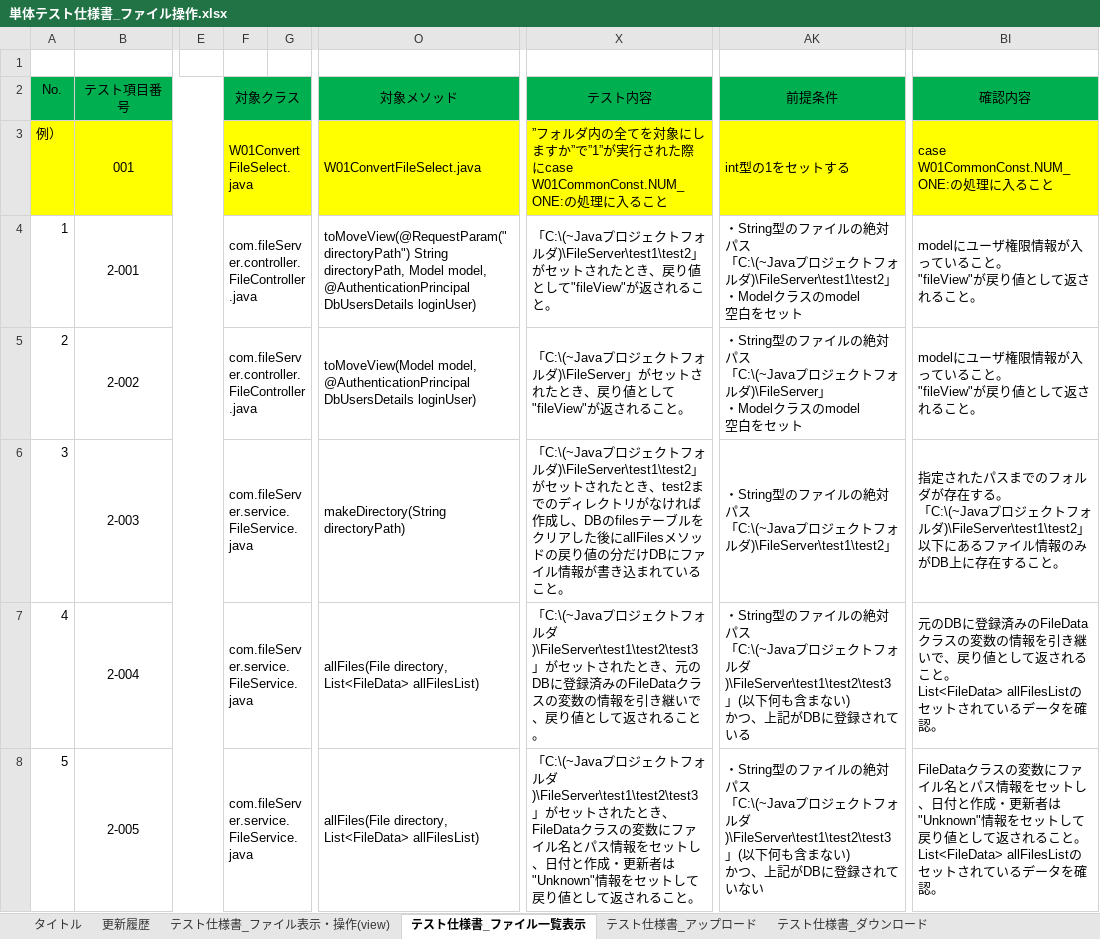
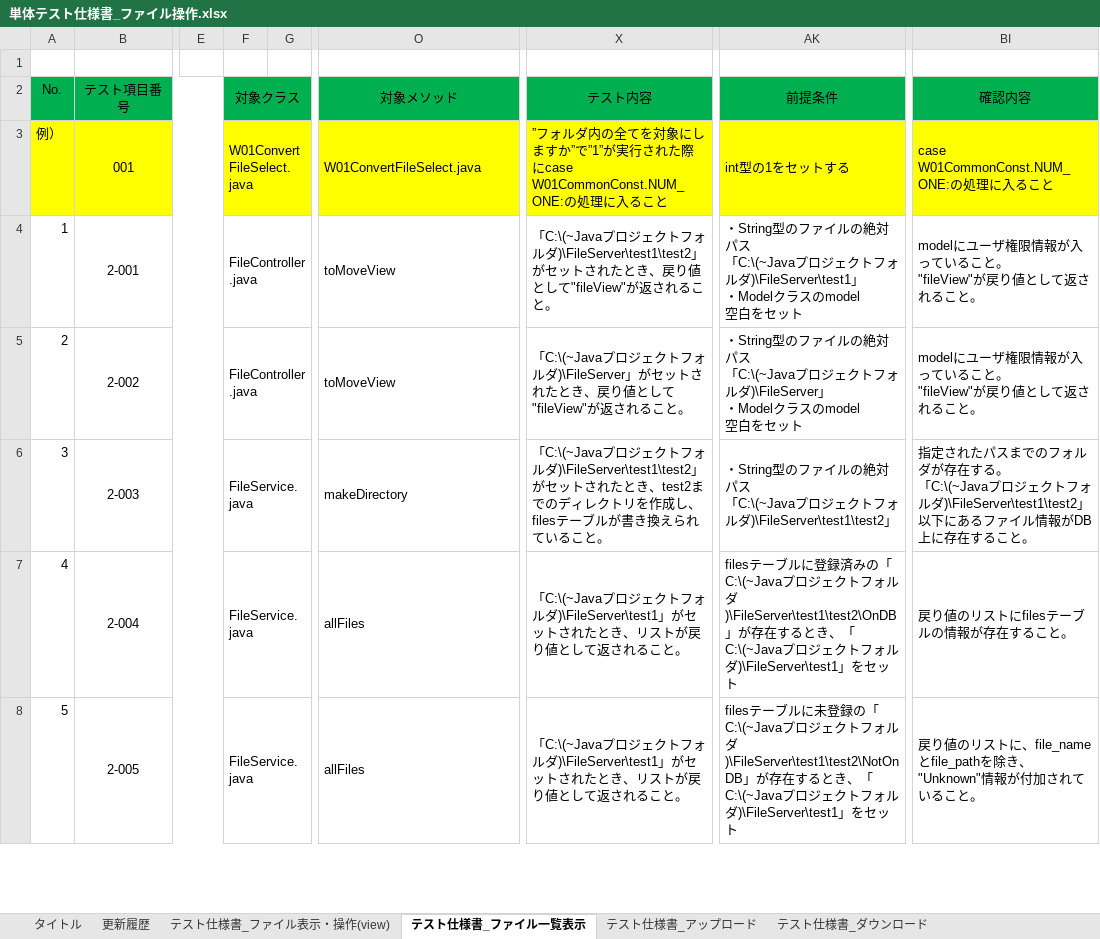
Before and after one commit to hirane/spring-project, an Excel workbook: 05_PT/単体テスト仕様書_ファイル操作.xlsx, sheet テスト仕様書_ファイル一覧表示, drawn as a sheet; only a part is shown, gaps mark what is left out; values as stored, in another font and other column widths than the file's, no borders; conditional formats not drawn; ↵ is a line break in a cell; the diff covers the shown part only; the diff names each change by its address in the sheet, - before the commit and + after, or states it on an @@ line.

```diff
--- a/05_PT/単体テスト仕様書_ファイル操作.xlsx (sheet テスト仕様書_ファイル一覧表示)
+++ b/05_PT/単体テスト仕様書_ファイル操作.xlsx (sheet テスト仕様書_ファイル一覧表示)
-F4:F5 (対象クラス): com.fileServer.controller.FileController.java
+F4:F5 (対象クラス): FileController.java
-O4 (対象メソッド): toMoveView(@RequestParam("directoryPath") String directoryPath, Model model, @AuthenticationPrincipal DbUsersDetails loginUser)
+O4 (対象メソッド): toMoveView
-AK4 (前提条件): …フォルダ)\FileServer\test1\test2」 ↵ ・Model…
+AK4 (前提条件): …フォルダ)\FileServer\test1」 ↵ ・Model…
-O5 (対象メソッド): toMoveView(Model model, @AuthenticationPrincipal DbUsersDetails loginUser)
+O5 (対象メソッド): toMoveView
-F6:F8 (対象クラス): com.fileServer.service.FileService.java
+F6:F8 (対象クラス): FileService.java
-O6 (対象メソッド): makeDirectory(String directoryPath)
+O6 (対象メソッド): makeDirectory
-X6 (テスト内容): …レクトリがなければ作成し、DBのfilesテーブルをクリアした後にallFilesメソッドの戻り値の分だけDBにファイル情報が書き込まれている…
+X6 (テスト内容): …レクトリを作成し、filesテーブルが書き換えられている…
-BI6 (確認内容): …イル情報のみがDB上に…
+BI6 (確認内容): …イル情報がDB上に…
-O7:O8 (対象メソッド): allFiles(File directory, List<FileData> allFilesList)
+O7:O8 (対象メソッド): allFiles
-X7 (テスト内容): …フォルダ)\FileServer\test1\test2\test3」がセットされたとき、元のDBに登録済みのFileDataクラスの変数の情報を引き継いで、戻り値と…
+X7 (テスト内容): …フォルダ)\FileServer\test1」がセットされたとき、リストが戻り値と…
-AK7 (前提条件): ・String型のファイルの絶対パス ↵ 「C:\(~Javaプロジェクトフォルダ)\FileServer\test1\test2\test3」(以下何も含まない) ↵ かつ、上記がDBに登録されている
+AK7 (前提条件): filesテーブルに登録済みの「C:\(~Javaプロジェクトフォルダ)\FileServer\test1\test2\OnDB」が存在するとき、「C:\(~Javaプロジェクトフォルダ)\FileServer\test1」をセット
-BI7 (確認内容): 元のDBに登録済みのFileDataクラスの変数の情報を引き継いで、戻り値として返されること。 ↵ List<FileData> allFilesListのセットされているデータを確認。
+BI7 (確認内容): 戻り値のリストにfilesテーブルの情報が存在すること。
-X8 (テスト内容): …フォルダ)\FileServer\test1\test2\test3」がセットされたとき、FileDataクラスの変数にファイル名とパス情報をセットし、日付と作成・更新者は"Unknown"情報をセットして戻り値と…
+X8 (テスト内容): …フォルダ)\FileServer\test1」がセットされたとき、リストが戻り値と…
-AK8 (前提条件): ・String型のファイルの絶対パス ↵ 「C:\(~Javaプロジェクトフォルダ)\FileServer\test1\test2\test3」(以下何も含まない) ↵ かつ、上記がDBに登録されていない
+AK8 (前提条件): filesテーブルに未登録の「C:\(~Javaプロジェクトフォルダ)\FileServer\test1\test2\NotOnDB」が存在するとき、「C:\(~Javaプロジェクトフォルダ)\FileServer\test1」をセット
-BI8 (確認内容): FileDataクラスの変数にファイル名とパス情報をセットし、日付と作成・更新者は"Unknown"情報をセットして戻り値として返されること。 ↵ List<FileData> allFilesListのセットされているデータを確認。
+BI8 (確認内容): 戻り値のリストに、file_nameとfile_pathを除き、"Unknown"情報が付加されていること。
```
Also changed, not shown: 30 edited cells elsewhere in this sheet, sheet テスト仕様書_ファイル表示・操作(view), sheet テスト仕様書_ダウンロード, sheet テスト仕様書_アップロード.
